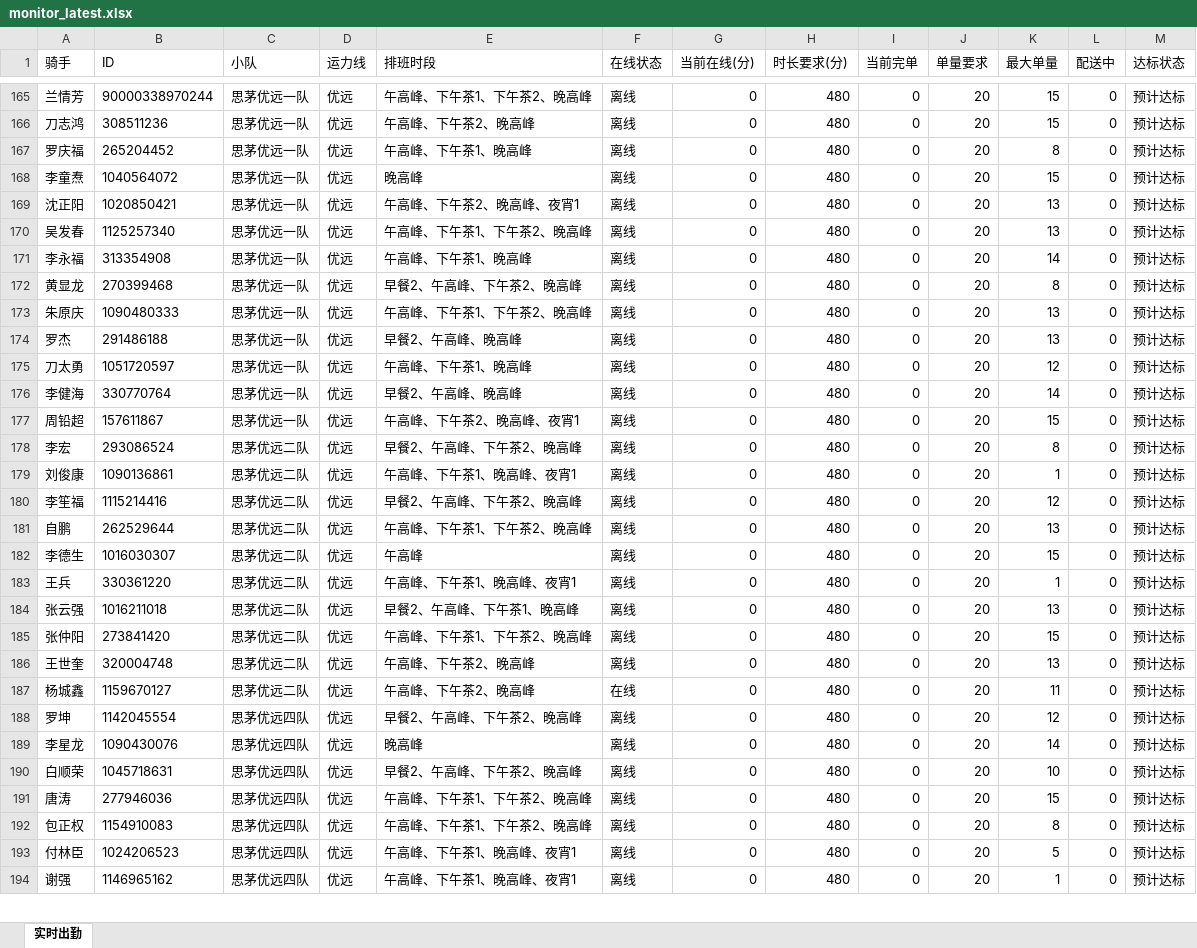
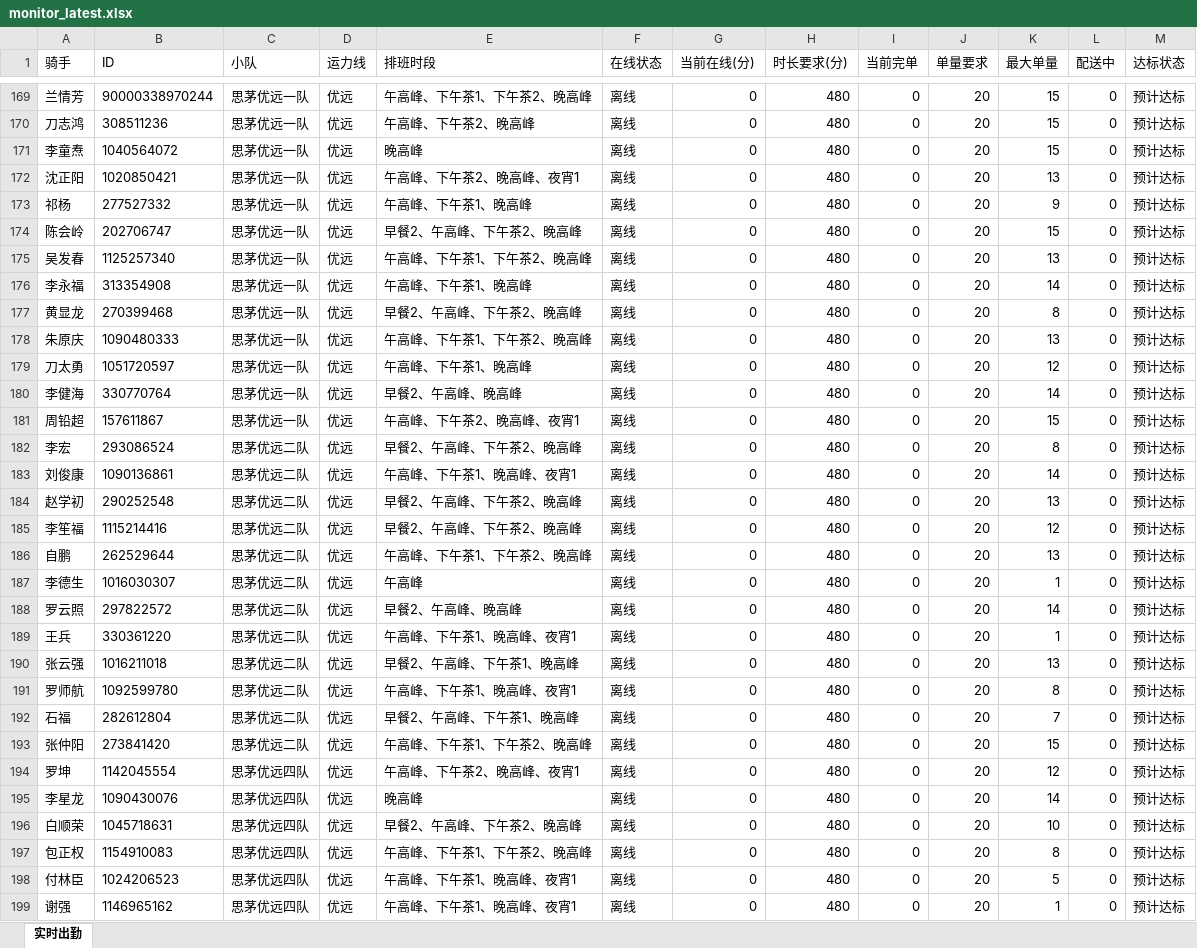
Before and after one commit to 424584635-png/dzt-dashboard, an Excel workbook: public/monitor_latest.xlsx, sheet 实时出勤, drawn as a sheet; only a part is shown, gaps mark what is left out; values as stored, in another font and other column widths than the file's, no borders; removed rows and columns are numbered as before the commit, all else as after; the diff covers the shown part only; the diff names each change by its address in the sheet, - before the commit and + after, or states it on an @@ line.

```diff
--- a/public/monitor_latest.xlsx (sheet 实时出勤)
+++ b/public/monitor_latest.xlsx (sheet 实时出勤)
-row 167: 罗庆福 | 265204452 | 思茅优远一队 | 优远 | 午高峰、下午茶1、晚高峰 | 离线 | 0 | 480 | 0 | 20 | 8 | 0 | 预计达标
+row 173: 祁杨 | 277527332 | 思茅优远一队 | 优远 | 午高峰、下午茶1、晚高峰 | 离线 | 0 | 480 | 0 | 20 | 9 | 0 | 预计达标
+row 174: 陈会岭 | 202706747 | 思茅优远一队 | 优远 | 早餐2、午高峰、下午茶2、晚高峰 | 离线 | 0 | 480 | 0 | 20 | 15 | 0 | 预计达标
-row 174: 罗杰 | 291486188 | 思茅优远一队 | 优远 | 早餐2、午高峰、晚高峰 | 离线 | 0 | 480 | 0 | 20 | 13 | 0 | 预计达标
-K183 (最大单量): 1
+K183 (最大单量): 14
+row 184: 赵学初 | 290252548 | 思茅优远二队 | 优远 | 早餐2、午高峰、下午茶2、晚高峰 | 离线 | 0 | 480 | 0 | 20 | 13 | 0 | 预计达标
-K187 (最大单量): 15
+K187 (最大单量): 1
+row 188: 罗云照 | 297822572 | 思茅优远二队 | 优远 | 早餐2、午高峰、晚高峰 | 离线 | 0 | 480 | 0 | 20 | 14 | 0 | 预计达标
+row 191: 罗师航 | 1092599780 | 思茅优远二队 | 优远 | 午高峰、下午茶1、晚高峰、夜宵1 | 离线 | 0 | 480 | 0 | 20 | 8 | 0 | 预计达标
+row 192: 石福 | 282612804 | 思茅优远二队 | 优远 | 早餐2、午高峰、下午茶1、晚高峰 | 离线 | 0 | 480 | 0 | 20 | 7 | 0 | 预计达标
-row 186: 王世奎 | 320004748 | 思茅优远二队 | 优远 | 午高峰、下午茶2、晚高峰 | 离线 | 0 | 480 | 0 | 20 | 13 | 0 | 预计达标
-row 187: 杨城鑫 | 1159670127 | 思茅优远二队 | 优远 | 午高峰、下午茶2、晚高峰 | 在线 | 0 | 480 | 0 | 20 | 11 | 0 | 预计达标
-E194 (排班时段): 早餐2、午高峰、下午茶2、晚高峰
+E194 (排班时段): 午高峰、下午茶2、晚高峰、夜宵1
-row 191: 唐涛 | 277946036 | 思茅优远四队 | 优远 | 午高峰、下午茶1、下午茶2、晚高峰 | 离线 | 0 | 480 | 0 | 20 | 15 | 0 | 预计达标
```
Also changed, not shown: 32 added rows, 20 removed rows and 80 edited cells elsewhere in this sheet.
